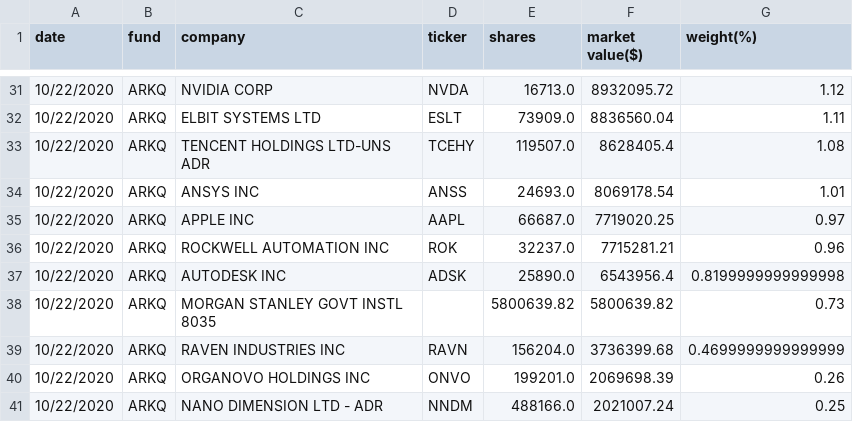
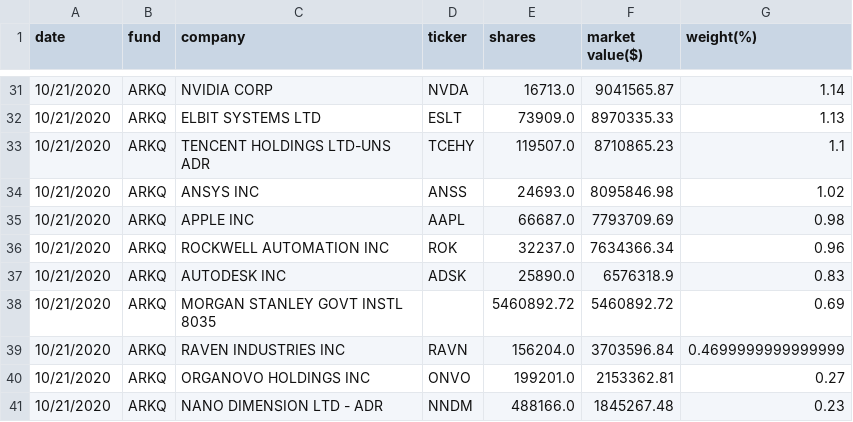
Before and after one commit to patorn/ark-invest-scraper, a CSV file: holdings/ARK_AUTONOMOUS_TECHNOLOGY_&_ROBOTICS_ETF_ARKQ_HOLDINGS.csv, drawn as a sheet; only a part is shown, gaps mark what is left out; the diff covers the shown part only.

```diff
--- a/holdings/ARK_AUTONOMOUS_TECHNOLOGY_&_ROBOTICS_ETF_ARKQ_HOLDINGS.csv
+++ b/holdings/ARK_AUTONOMOUS_TECHNOLOGY_&_ROBOTICS_ETF_ARKQ_HOLDINGS.csv
@@ -31,11 +31,11 @@ date,fund,company,ticker,shares,market value($),weight(%)
-10/22/2020,ARKQ,NVIDIA CORP,NVDA,16713.0,8932095.72,1.12
-10/22/2020,ARKQ,ELBIT SYSTEMS LTD,ESLT,73909.0,8836560.04,1.11
-10/22/2020,ARKQ,TENCENT HOLDINGS LTD-UNS ADR,TCEHY,119507.0,8628405.4,1.08
-10/22/2020,ARKQ,ANSYS INC,ANSS,24693.0,8069178.54,1.01
-10/22/2020,ARKQ,APPLE INC,AAPL,66687.0,7719020.25,0.97
-10/22/2020,ARKQ,ROCKWELL AUTOMATION INC,ROK,32237.0,7715281.21,0.96
-10/22/2020,ARKQ,AUTODESK INC,ADSK,25890.0,6543956.4,0.8199999999999998
-10/22/2020,ARKQ,MORGAN STANLEY GOVT INSTL 8035,,5800639.82,5800639.82,0.73
-10/22/2020,ARKQ,RAVEN INDUSTRIES INC,RAVN,156204.0,3736399.68,0.4699999999999999
-10/22/2020,ARKQ,ORGANOVO HOLDINGS INC,ONVO ,199201.0,2069698.39,0.26
-10/22/2020,ARKQ,NANO DIMENSION LTD - ADR,NNDM,488166.0,2021007.24,0.25
+10/21/2020,ARKQ,NVIDIA CORP,NVDA,16713.0,9041565.87,1.14
+10/21/2020,ARKQ,ELBIT SYSTEMS LTD,ESLT,73909.0,8970335.33,1.13
+10/21/2020,ARKQ,TENCENT HOLDINGS LTD-UNS ADR,TCEHY,119507.0,8710865.23,1.1
+10/21/2020,ARKQ,ANSYS INC,ANSS,24693.0,8095846.98,1.02
+10/21/2020,ARKQ,APPLE INC,AAPL,66687.0,7793709.69,0.98
+10/21/2020,ARKQ,ROCKWELL AUTOMATION INC,ROK,32237.0,7634366.34,0.96
+10/21/2020,ARKQ,AUTODESK INC,ADSK,25890.0,6576318.9,0.83
+10/21/2020,ARKQ,MORGAN STANLEY GOVT INSTL 8035,,5460892.72,5460892.72,0.69
+10/21/2020,ARKQ,RAVEN INDUSTRIES INC,RAVN,156204.0,3703596.84,0.4699999999999999
+10/21/2020,ARKQ,ORGANOVO HOLDINGS INC,ONVO ,199201.0,2153362.81,0.27
+10/21/2020,ARKQ,NANO DIMENSION LTD - ADR,NNDM,488166.0,1845267.48,0.23
```
Also changed, not shown: 5 added rows, 5 removed rows and 68 edited cells elsewhere in this file, holdings/ARK_FINTECH_INNOVATION_ETF_ARKF_HOLDINGS.csv, holdings/ARK_GENOMIC_REVOLUTION_MULTISECTOR_ETF_ARKG_HOLDINGS.csv, 2 other files.
